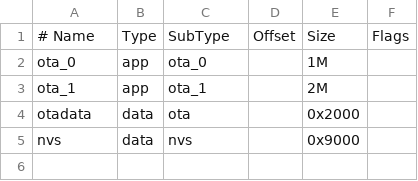
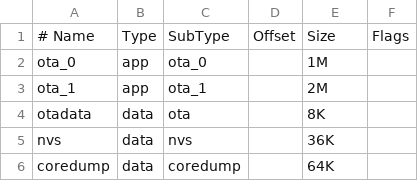
Before and after one commit to Matff4/BetterOTA-Bootloader, a CSV file: partitions.csv, drawn as a sheet.

```diff
--- a/partitions.csv
+++ b/partitions.csv
@@ -3,3 +3,4 @@ ota_0,    app,  ota_0,   ,        1M,
 ota_1,    app,  ota_1,   ,        2M,
-otadata,  data, ota,     ,        0x2000,
-nvs,      data, nvs,     ,        0x9000,
+otadata,  data, ota,     ,        8K,
+nvs,      data, nvs,     ,        36K,
+coredump, data, coredump,,        64K,
```
Also changed, not shown: 1 other file.
